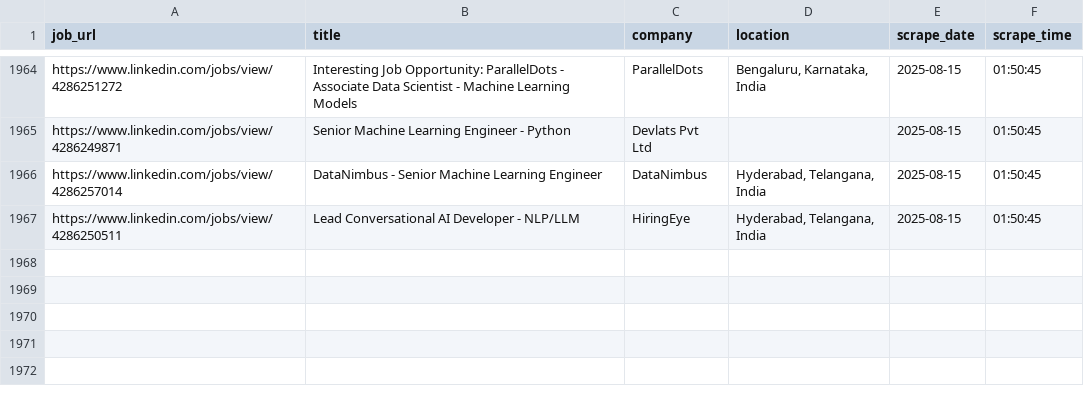
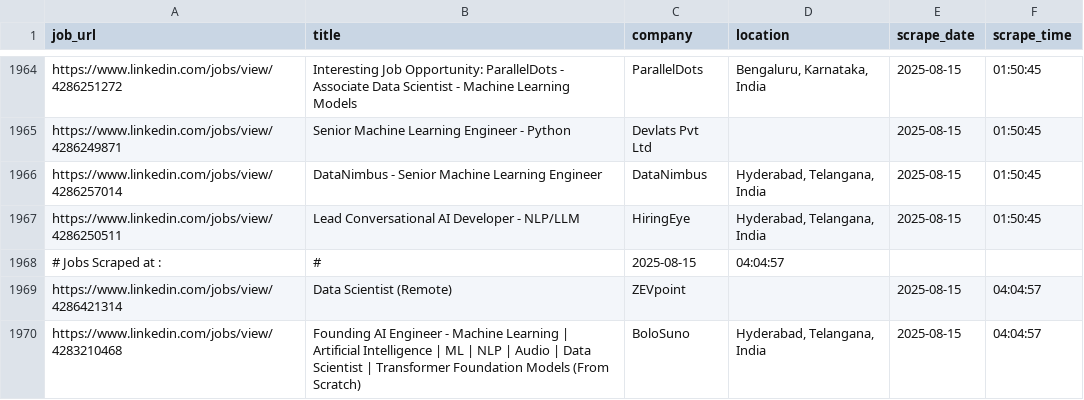
Before and after one commit to ANKIT0017/AUTO-search, a CSV file: jobs_main.csv, drawn as a sheet; only a part is shown, gaps mark what is left out.

```diff
--- a/jobs_main.csv
+++ b/jobs_main.csv
@@ -1967 +1967,4 @@
 "https://www.linkedin.com/jobs/view/4286250511","Lead Conversational AI Developer - NLP/LLM","HiringEye","Hyderabad, Telangana, India","2025-08-15","01:50:45"
+# Jobs Scraped at : , #, 2025-08-15, 04:04:57
+"https://www.linkedin.com/jobs/view/4286421314","Data Scientist (Remote)","ZEVpoint","","2025-08-15","04:04:57"
+"https://www.linkedin.com/jobs/view/4283210468","Founding AI Engineer - Machine Learning | Artificial Intelligence | ML | NLP | Audio | Data Scientist | Transformer Foundation Models (From Scratch)","BoloSuno","Hyderabad, Telangana, India","2025-08-15","04:04:57"
```
